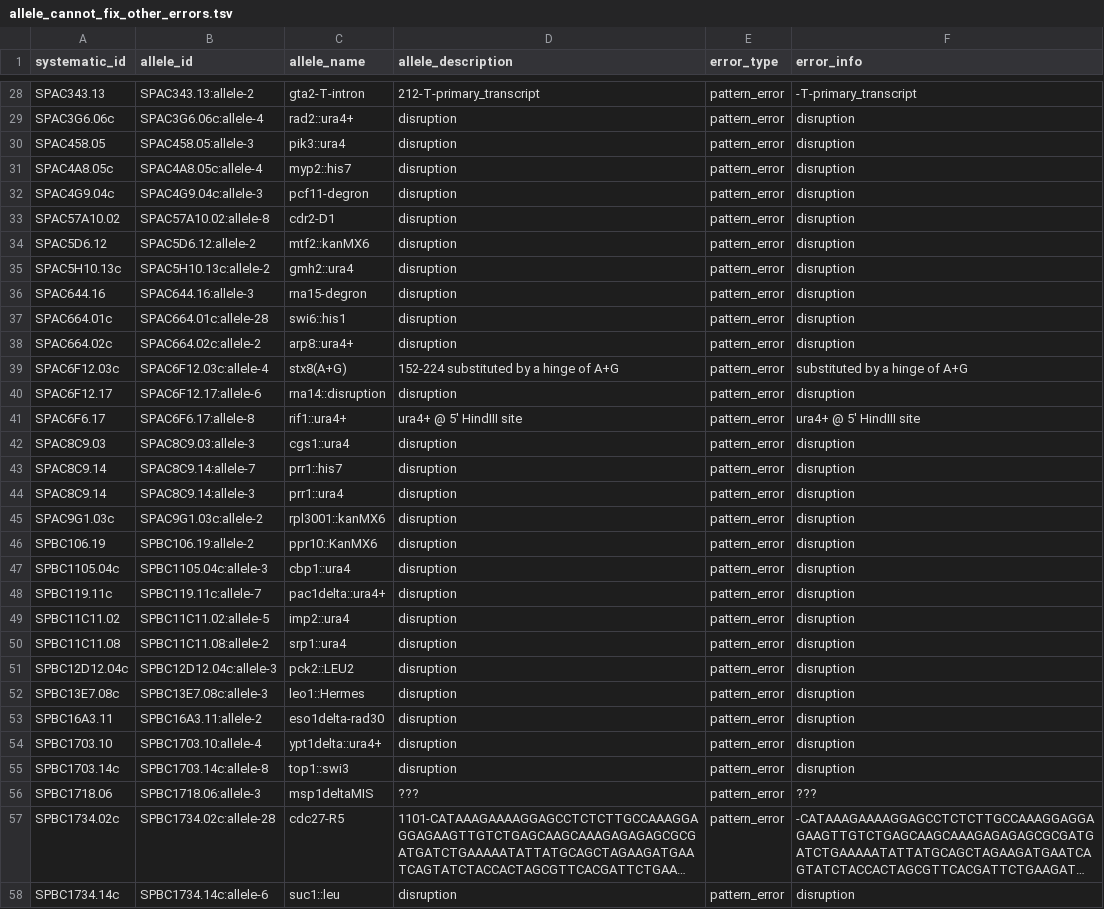
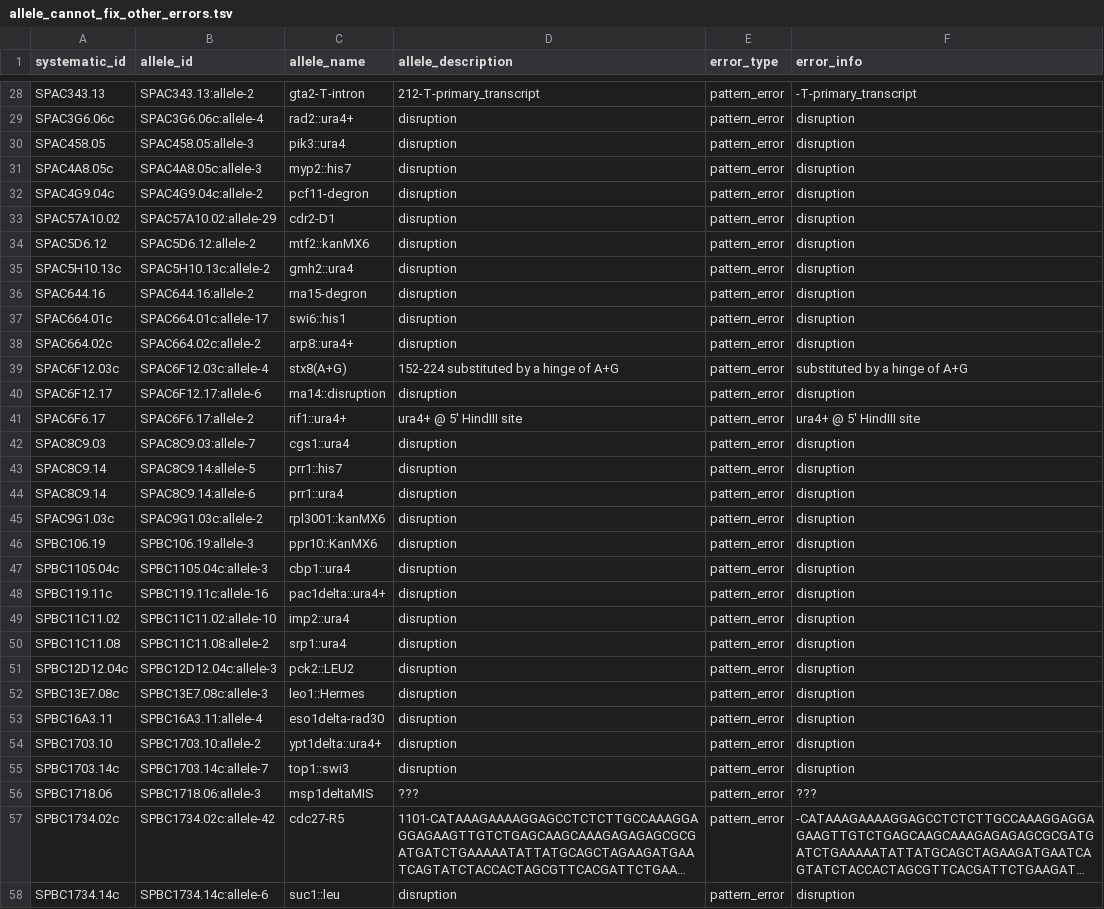
Before and after one commit to pombase/allele_qc, a TSV file: results/allele_cannot_fix_other_errors.tsv, drawn as a sheet; only a part is shown, gaps mark what is left out; long unchanged cells end in …; the diff covers the shown part only; the diff names each change by its address in the sheet, - before the commit and + after, or states it on an @@ line.

```diff
--- a/results/allele_cannot_fix_other_errors.tsv
+++ b/results/allele_cannot_fix_other_errors.tsv
-B31 (allele_id): SPAC4A8.05c:allele-4
+B31 (allele_id): SPAC4A8.05c:allele-3
-B32 (allele_id): SPAC4G9.04c:allele-3
+B32 (allele_id): SPAC4G9.04c:allele-2
-B33 (allele_id): SPAC57A10.02:allele-8
+B33 (allele_id): SPAC57A10.02:allele-29
-B36 (allele_id): SPAC644.16:allele-3
+B36 (allele_id): SPAC644.16:allele-2
-B37 (allele_id): SPAC664.01c:allele-28
+B37 (allele_id): SPAC664.01c:allele-17
-B41 (allele_id): SPAC6F6.17:allele-8
+B41 (allele_id): SPAC6F6.17:allele-2
-B42 (allele_id): SPAC8C9.03:allele-3
+B42 (allele_id): SPAC8C9.03:allele-7
-B43 (allele_id): SPAC8C9.14:allele-7
+B43 (allele_id): SPAC8C9.14:allele-5
-B44 (allele_id): SPAC8C9.14:allele-3
+B44 (allele_id): SPAC8C9.14:allele-6
-B46 (allele_id): SPBC106.19:allele-2
+B46 (allele_id): SPBC106.19:allele-3
-B48 (allele_id): SPBC119.11c:allele-7
+B48 (allele_id): SPBC119.11c:allele-16
-B49 (allele_id): SPBC11C11.02:allele-5
+B49 (allele_id): SPBC11C11.02:allele-10
-B53 (allele_id): SPBC16A3.11:allele-2
+B53 (allele_id): SPBC16A3.11:allele-4
-B54 (allele_id): SPBC1703.10:allele-4
+B54 (allele_id): SPBC1703.10:allele-2
-B55 (allele_id): SPBC1703.14c:allele-8
+B55 (allele_id): SPBC1703.14c:allele-7
-B57 (allele_id): SPBC1734.02c:allele-28
+B57 (allele_id): SPBC1734.02c:allele-42
```
Also changed, not shown: 70 edited cells elsewhere in this file, results/allele_auto_fix.tsv, results/protein_modification_cannot_fix_other_errors.tsv, 6 other files.
